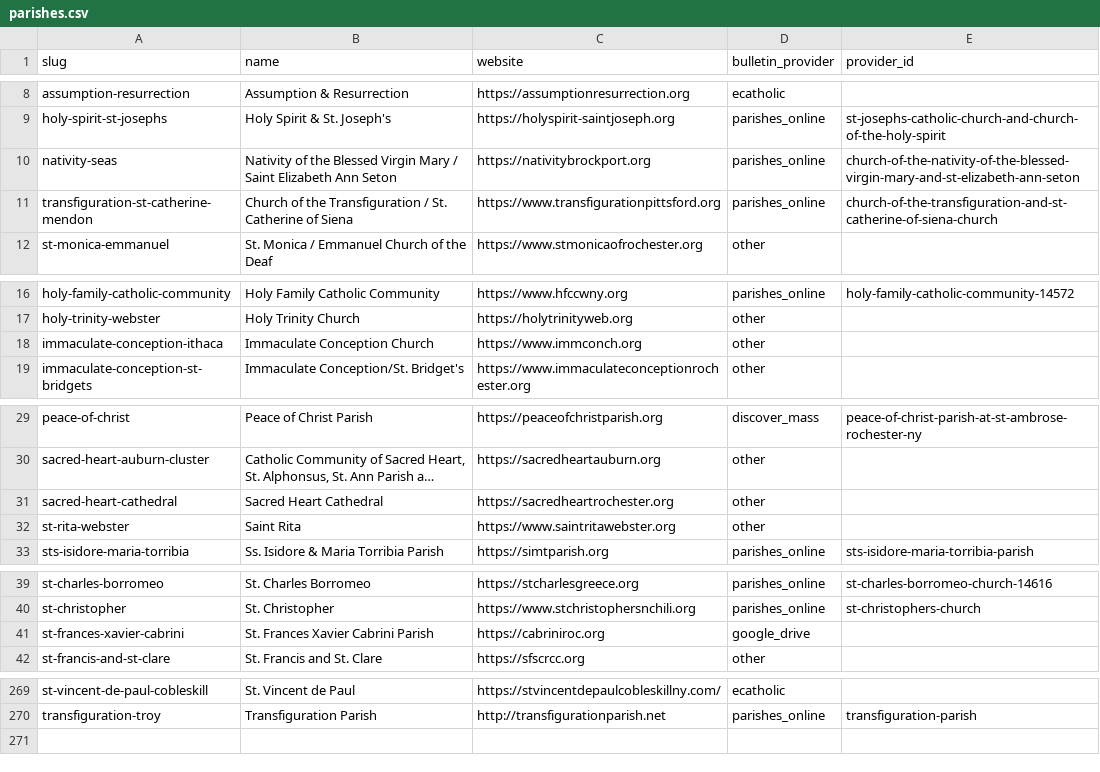
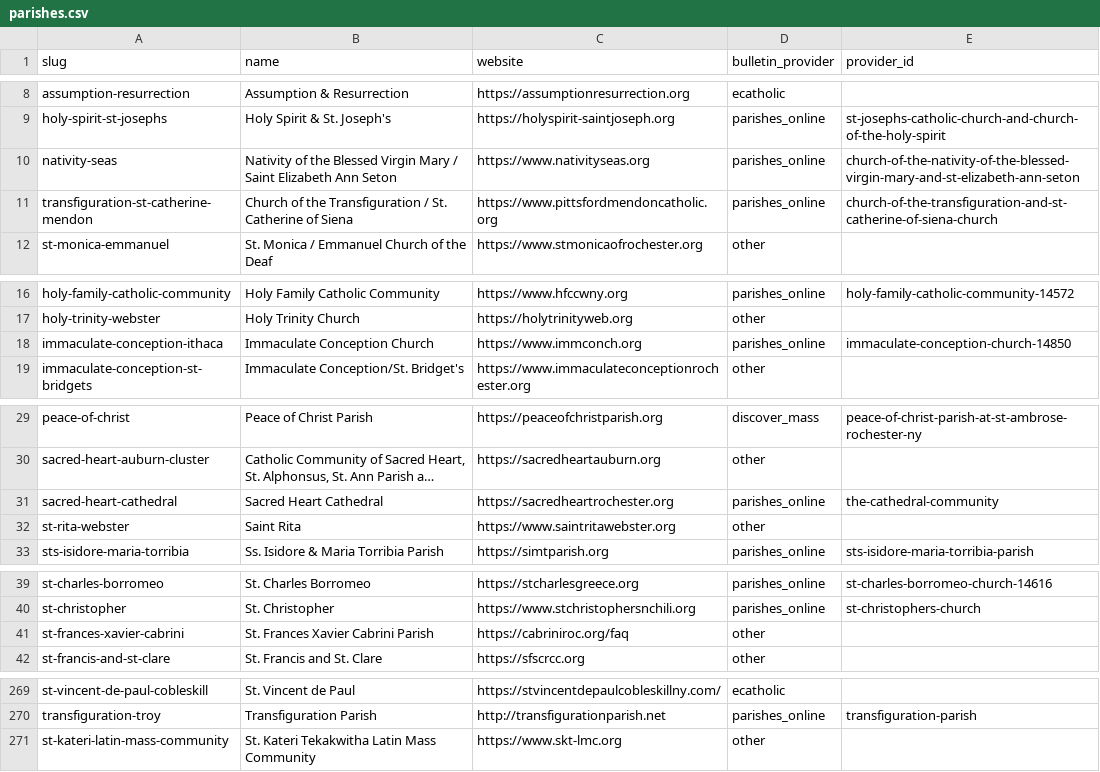
Before and after one commit to project-carlo/project-carlo, a CSV file: data/parishes.csv, drawn as a sheet; only a part is shown, gaps mark what is left out; long unchanged cells end in …; the diff names each change by its address in the sheet, - before the commit and + after, or states it on an @@ line.

```diff
--- a/data/parishes.csv
+++ b/data/parishes.csv
-C10 (website): https://nativitybrockport.org
+C10 (website): https://www.nativityseas.org
-C11 (website): https://www.transfigurationpittsford.org
+C11 (website): https://www.pittsfordmendoncatholic.org
-D18 (bulletin_provider): other
+D18 (bulletin_provider): parishes_online
-E18 (provider_id): (empty)
+E18 (provider_id): immaculate-conception-church-14850
-D31 (bulletin_provider): other
+D31 (bulletin_provider): parishes_online
-E31 (provider_id): (empty)
+E31 (provider_id): the-cathedral-community
-C41 (website): https://cabriniroc.org
+C41 (website): https://cabriniroc.org/faq
-D41 (bulletin_provider): google_drive
+D41 (bulletin_provider): other
+row 271: st-kateri-latin-mass-community | St. Kateri Tekakwitha Latin Mass Community | https://www.skt-lmc.org | other
```
Also changed, not shown: data/churches.csv, 11 other files.
